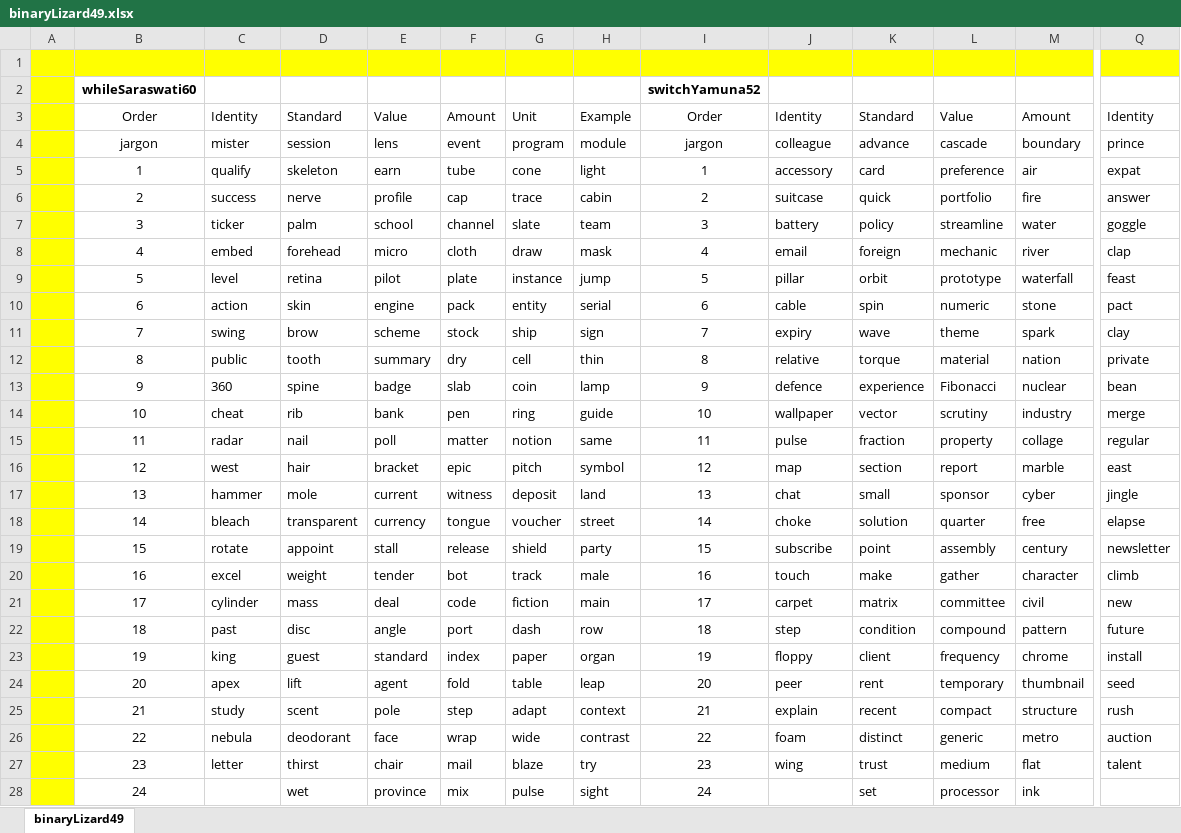
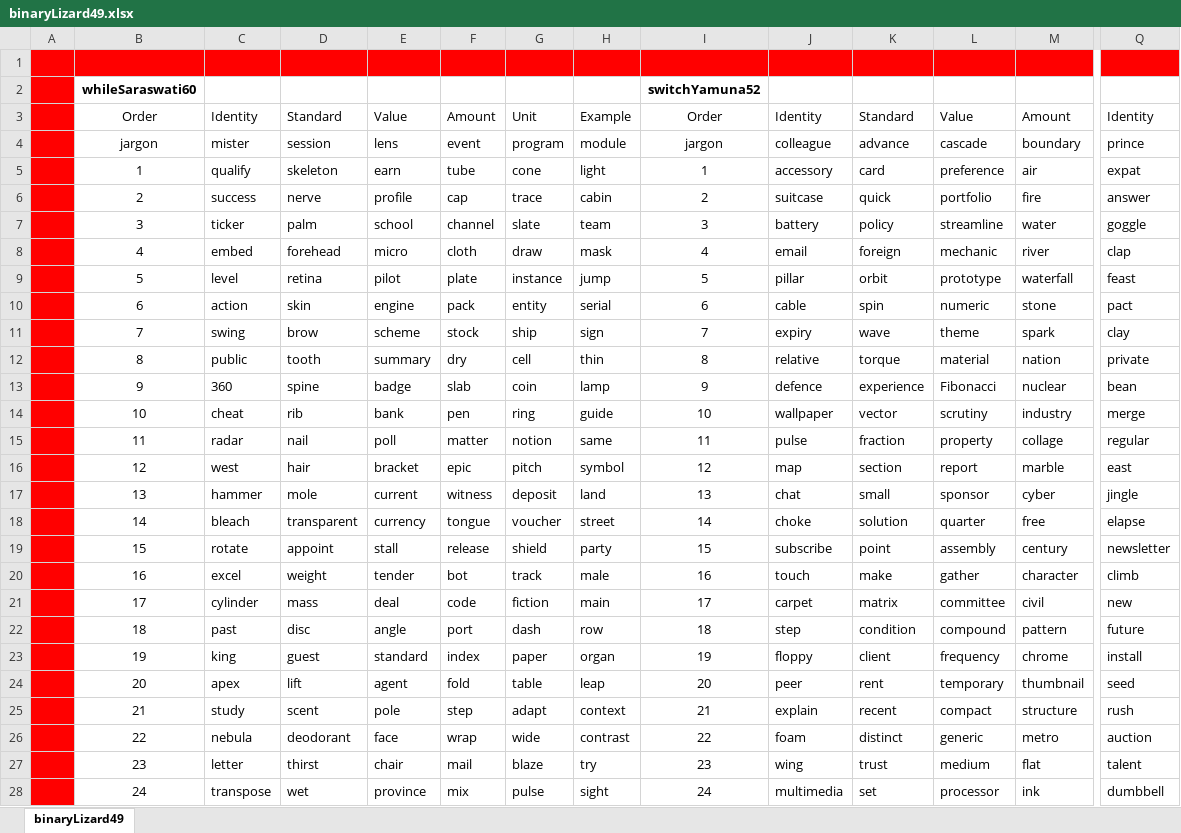
Before and after one commit to openroot/onlyIf31, an Excel workbook: binaryLizard49/binaryLizard49.xlsx, sheet binaryLizard49, drawn as a sheet; only a part is shown, gaps mark what is left out; values as stored, in another font and other column widths than the file's, no borders; charts and pictures not drawn; the diff covers the shown part only; the diff names each change by its address in the sheet, - before the commit and + after, or states it on an @@ line.

```diff
--- a/binaryLizard49/binaryLizard49.xlsx (sheet binaryLizard49)
+++ b/binaryLizard49/binaryLizard49.xlsx (sheet binaryLizard49)
-A1:Q1 fill: #FFFF00
+A1:Q1 fill: #FF0000
-A2:A28 fill: #FFFF00
+A2:A28 fill: #FF0000
-C28: (empty)
+C28: transpose
-J28: (empty)
+J28: multimedia
-Q28: (empty)
+Q28: dumbbell
```
Also changed, not shown: 6 edited cells and cell formats elsewhere in this sheet, 5 other files.
